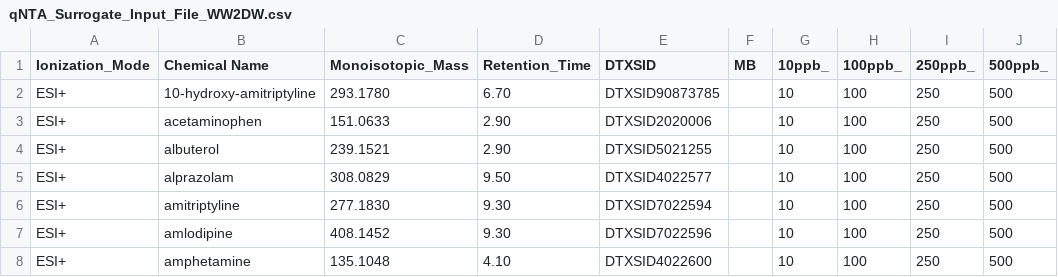
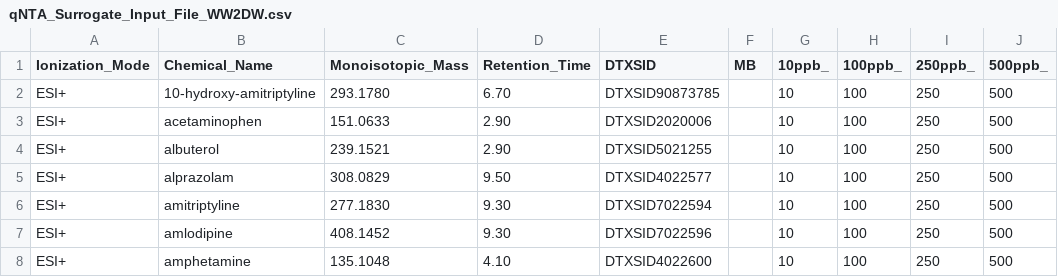
Before and after one commit to quanted/nta_app, a CSV file: input/ms1/qNTA_Surrogate_Input_File_WW2DW.csv, drawn as a sheet; only a part is shown; the diff names each change by its address in the sheet, - before the commit and + after, or states it on an @@ line.

Commit message:
Update Chemical_Name column in qNTA_Surrogate_Input_File_WW2DW.csv

```diff
--- a/input/ms1/qNTA_Surrogate_Input_File_WW2DW.csv
+++ b/input/ms1/qNTA_Surrogate_Input_File_WW2DW.csv
-B1: Chemical Name
+B1: Chemical_Name
```
